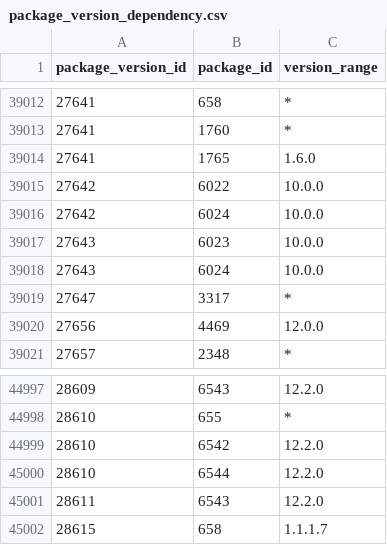
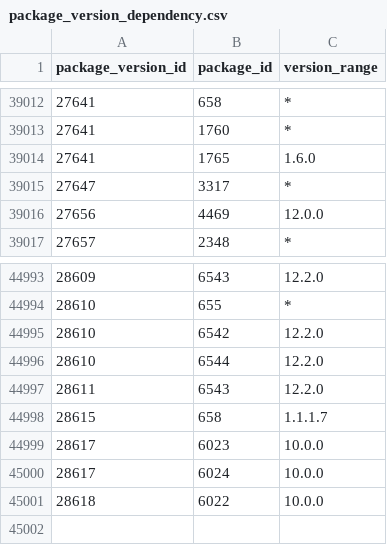
Before and after one commit to SoftwareNetwork/database, a CSV file: package_version_dependency.csv, drawn as a sheet; only a part is shown, gaps mark what is left out; removed rows and columns are numbered as before the commit, all else as after; the diff names each change by its address in the sheet, - before the commit and + after, or states it on an @@ line.

```diff
--- a/package_version_dependency.csv
+++ b/package_version_dependency.csv
-row 39015: 27642 | 6022 | 10.0.0
-row 39016: 27642 | 6024 | 10.0.0
-row 39017: 27643 | 6023 | 10.0.0
-row 39018: 27643 | 6024 | 10.0.0
+row 44999: 28617 | 6023 | 10.0.0
+row 45000: 28617 | 6024 | 10.0.0
+row 45001: 28618 | 6022 | 10.0.0
```
Also changed, not shown: 2 other files.
